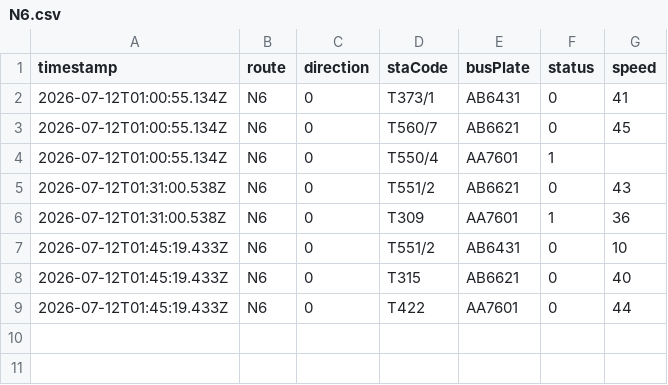
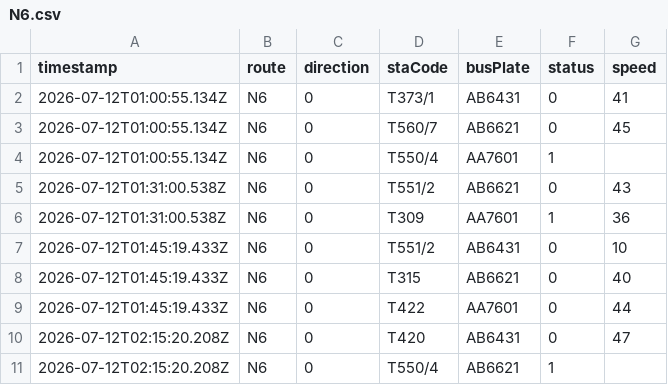
Before and after one commit to ChiHin-Lio/macau-bus-data, a CSV file: raw_logs/N6.csv, drawn as a sheet; the diff names each change by its address in the sheet, - before the commit and + after, or states it on an @@ line.

Commit message:
scraper: update N6.csv via Cloudflare Worker

```diff
--- a/raw_logs/N6.csv
+++ b/raw_logs/N6.csv
+row 10: 2026-07-12T02:15:20.208Z | N6 | 0 | T420 | AB6431 | 0 | 47
+row 11: 2026-07-12T02:15:20.208Z | N6 | 0 | T550/4 | AB6621 | 1
```
